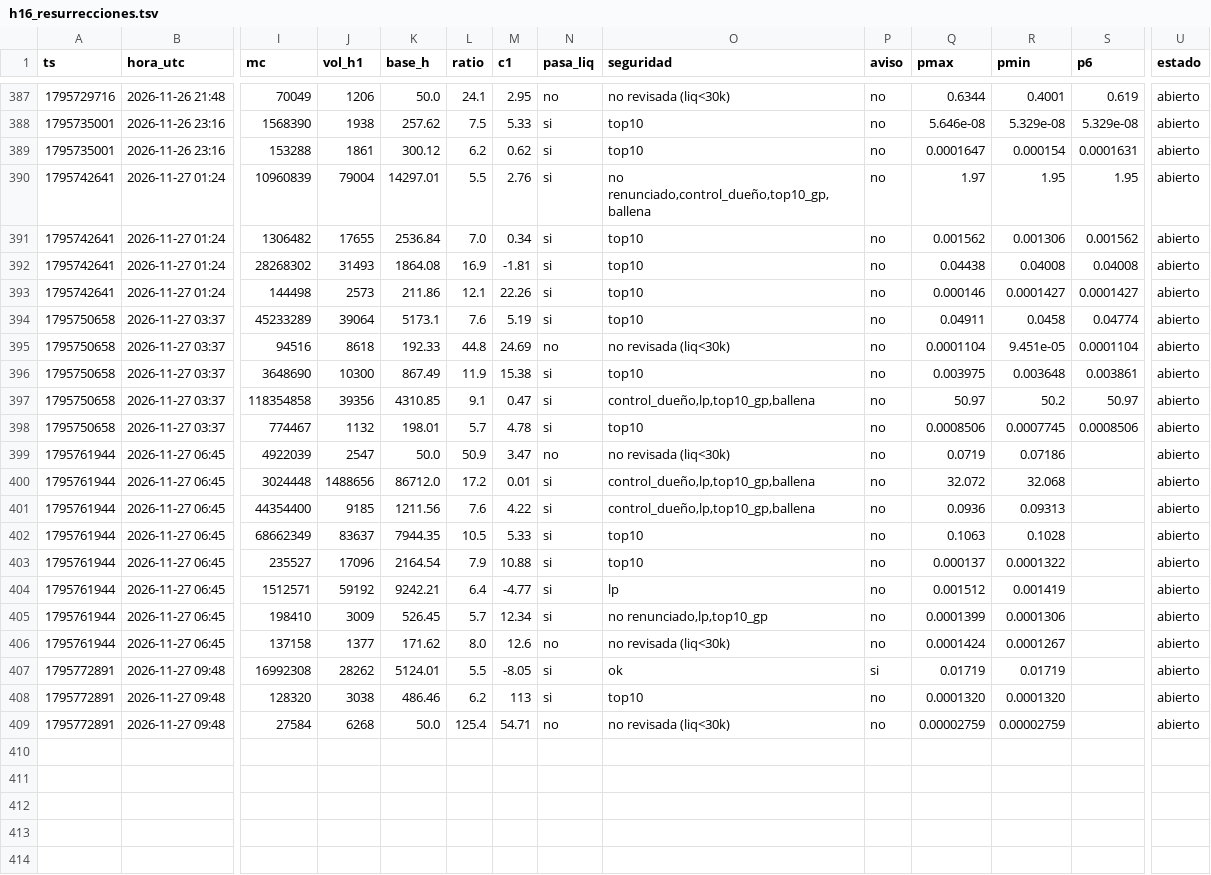
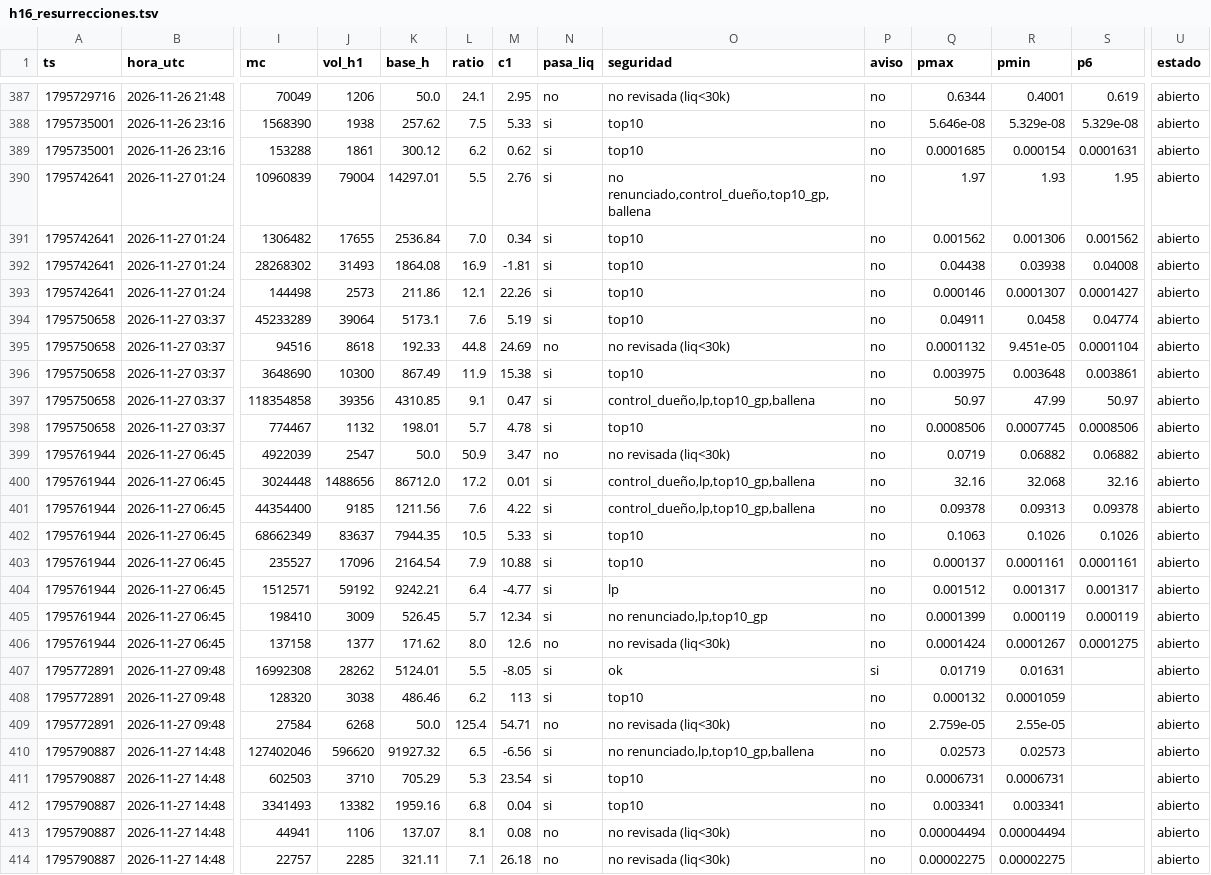
Before and after one commit to fjmunoznieves/desk-memecoins, a TSV file: datos/h16_resurrecciones.tsv, drawn as a sheet; only a part is shown, gaps mark what is left out; rows hold the shown columns only; the diff covers the shown part only; the diff names each change by its address in the sheet, - before the commit and + after, or states it on an @@ line.

```diff
--- a/datos/h16_resurrecciones.tsv
+++ b/datos/h16_resurrecciones.tsv
-Q389 (pmax): 0.0001647
+Q389 (pmax): 0.0001685
-R390 (pmin): 1.95
+R390 (pmin): 1.93
-R392 (pmin): 0.04008
+R392 (pmin): 0.03938
-R393 (pmin): 0.0001427
+R393 (pmin): 0.0001307
-Q395 (pmax): 0.0001104
+Q395 (pmax): 0.0001132
-R397 (pmin): 50.2
+R397 (pmin): 47.99
-R399 (pmin): 0.07186
+R399 (pmin): 0.06882
-S399 (p6): (empty)
+S399 (p6): 0.06882
-Q400 (pmax): 32.072
+Q400 (pmax): 32.16
-S400 (p6): (empty)
+S400 (p6): 32.16
-Q401 (pmax): 0.0936
+Q401 (pmax): 0.09378
-S401 (p6): (empty)
+S401 (p6): 0.09378
-R402 (pmin): 0.1028
+R402 (pmin): 0.1026
-S402 (p6): (empty)
+S402 (p6): 0.1026
-R403 (pmin): 0.0001322
+R403 (pmin): 0.0001161
-S403 (p6): (empty)
+S403 (p6): 0.0001161
-R404 (pmin): 0.001419
+R404 (pmin): 0.001317
-S404 (p6): (empty)
+S404 (p6): 0.001317
-R405 (pmin): 0.0001306
+R405 (pmin): 0.000119
-S405 (p6): (empty)
+S405 (p6): 0.000119
-S406 (p6): (empty)
+S406 (p6): 0.0001275
-R407 (pmin): 0.01719
+R407 (pmin): 0.01631
-Q408 (pmax): 0.0001320
+Q408 (pmax): 0.000132
-R408 (pmin): 0.0001320
+R408 (pmin): 0.0001059
-Q409 (pmax): 0.00002759
+Q409 (pmax): 2.759e-05
-R409 (pmin): 0.00002759
+R409 (pmin): 2.55e-05
+row 410: 1795790887 | 2026-11-27 14:48 | 127402046 | 596620 | 91927.32 | 6.5 | -6.56 | si | no renunciado,lp,top10_gp,ballena | no | 0.02573 | 0.02573 |  | abierto
+row 411: 1795790887 | 2026-11-27 14:48 | 602503 | 3710 | 705.29 | 5.3 | 23.54 | si | top10 | no | 0.0006731 | 0.0006731 |  | abierto
+row 412: 1795790887 | 2026-11-27 14:48 | 3341493 | 13382 | 1959.16 | 6.8 | 0.04 | si | top10 | no | 0.003341 | 0.003341 |  | abierto
+row 413: 1795790887 | 2026-11-27 14:48 | 44941 | 1106 | 137.07 | 8.1 | 0.08 | no | no revisada (liq<30k) | no | 0.00004494 | 0.00004494 |  | abierto
+row 414: 1795790887 | 2026-11-27 14:48 | 22757 | 2285 | 321.11 | 7.1 | 26.18 | no | no revisada (liq<30k) | no | 0.00002275 | 0.00002275 |  | abierto
```
Also changed, not shown: 24 edited cells elsewhere in this file, datos/bundles_eventos.tsv, datos/estudio_reglas_sombra.tsv, 23 other files.
